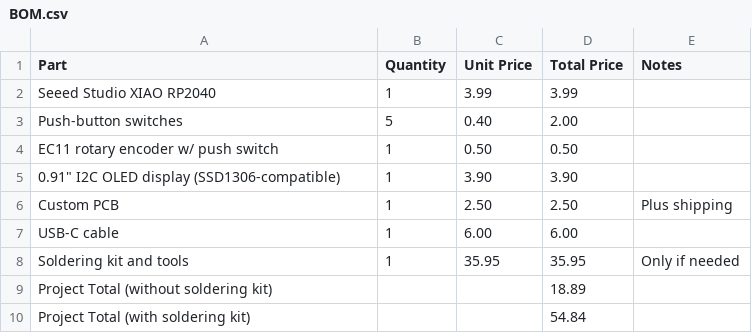
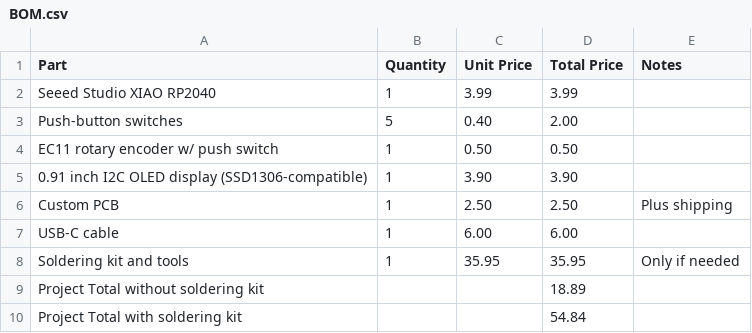
Before and after one commit to Amerax/EZpad, a CSV file: BOM.csv, drawn as a sheet; the diff names each change by its address in the sheet, - before the commit and + after, or states it on an @@ line.

Commit message:
Fix formatting and update notes in BOM.csv

```diff
--- a/BOM.csv
+++ b/BOM.csv
-A5 (Part): 0.91" I2C OLED display (SSD1306-compatible)
+A5 (Part): 0.91 inch I2C OLED display (SSD1306-compatible)
-A9 (Part): Project Total (without soldering kit)
+A9 (Part): Project Total without soldering kit
-A10 (Part): Project Total (with soldering kit)
+A10 (Part): Project Total with soldering kit
```
